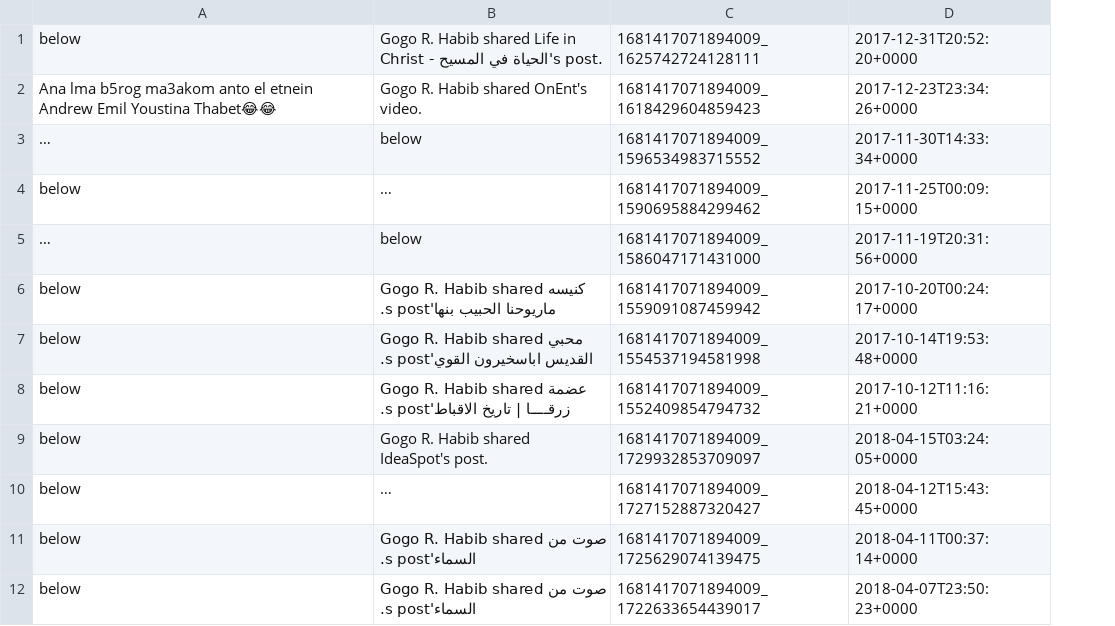
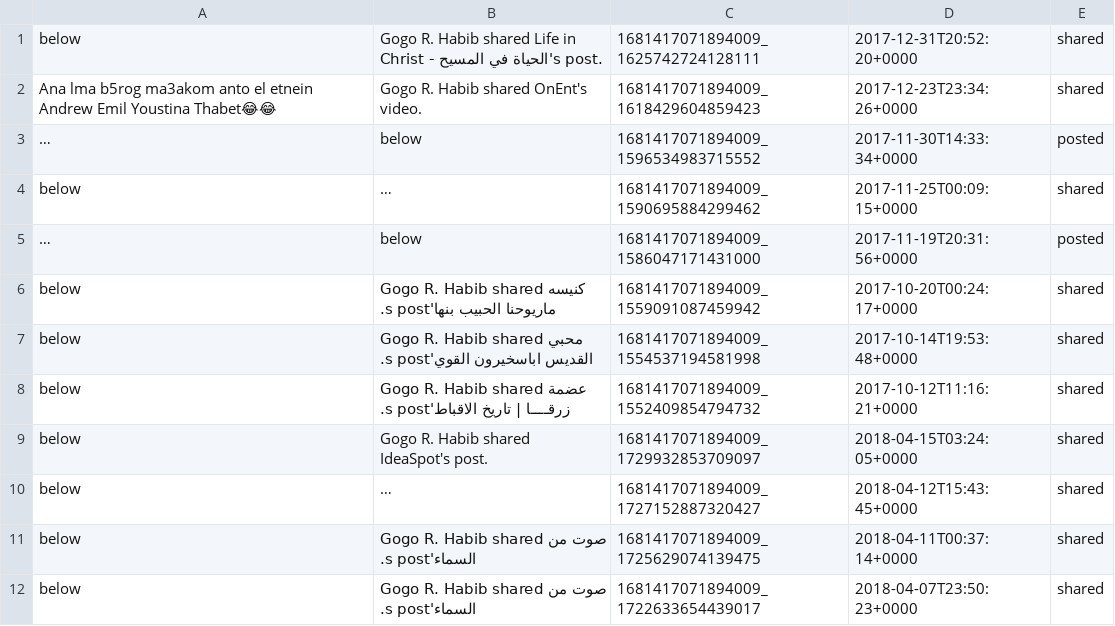
Before and after one commit to SallyHabib/BachelorProject, a CSV file: user_posts_1681417071894009.csv, drawn as a sheet; only a part is shown; long unchanged cells end in …; the diff names each change by its address in the sheet, - before the commit and + after, or states it on an @@ line.

```diff
--- a/user_posts_1681417071894009.csv
+++ b/user_posts_1681417071894009.csv
+column E, rows 1-12: shared | shared | posted | shared | posted | shared | shared | shared | shared | shared | shared | shared
```
Also changed, not shown: user_posts_10208187604686653.csv, user_posts_10214280493341748.csv, 13 other files.
